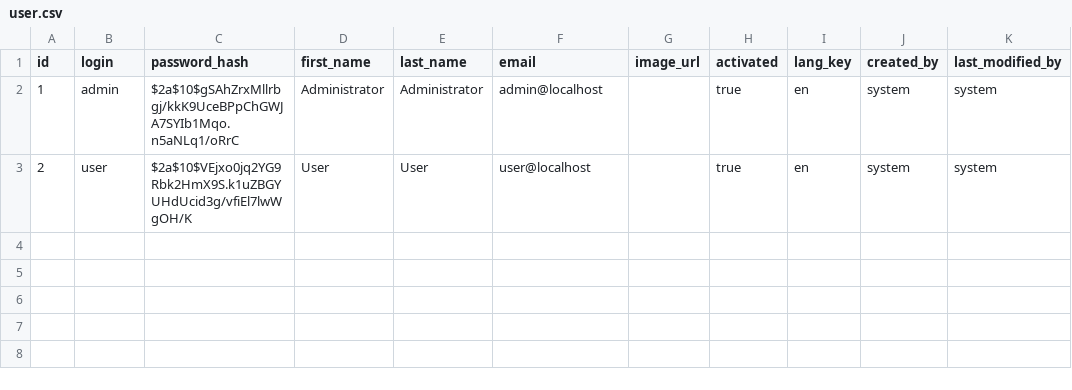
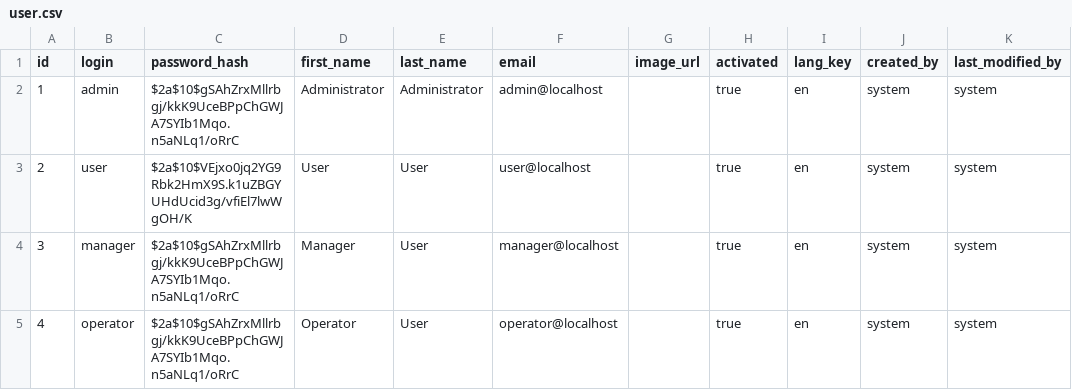
Before and after one commit to everapp-org/dsl_dev_mush, a CSV file: mcms-jhipster-base/src/main/resources/config/liquibase/data/user.csv, drawn as a sheet; the diff names each change by its address in the sheet, - before the commit and + after, or states it on an @@ line.

```diff
--- a/mcms-jhipster-base/src/main/resources/config/liquibase/data/user.csv
+++ b/mcms-jhipster-base/src/main/resources/config/liquibase/data/user.csv
+row 4: 3 | manager | $2a$10$gSAhZrxMllrbgj/kkK9UceBPpChGWJA7SYIb1Mqo.n5aNLq1/oRrC | Manager | User | manager@localhost |  | true | en | system | system
+row 5: 4 | operator | $2a$10$gSAhZrxMllrbgj/kkK9UceBPpChGWJA7SYIb1Mqo.n5aNLq1/oRrC | Operator | User | operator@localhost |  | true | en | system | system
```
Also changed, not shown: 14 other files.
